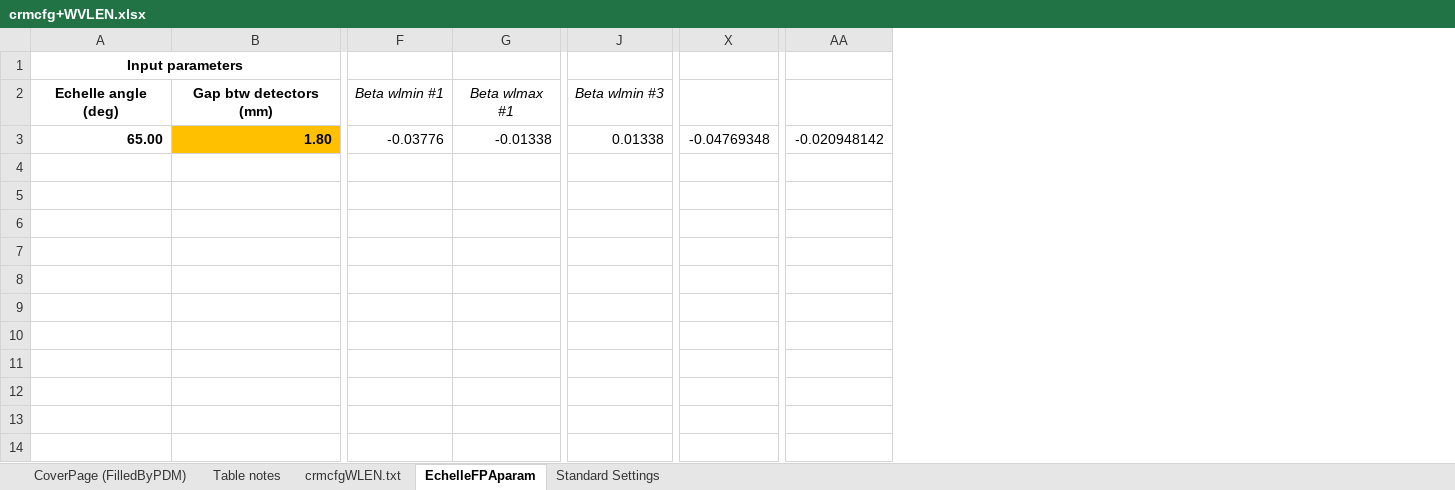
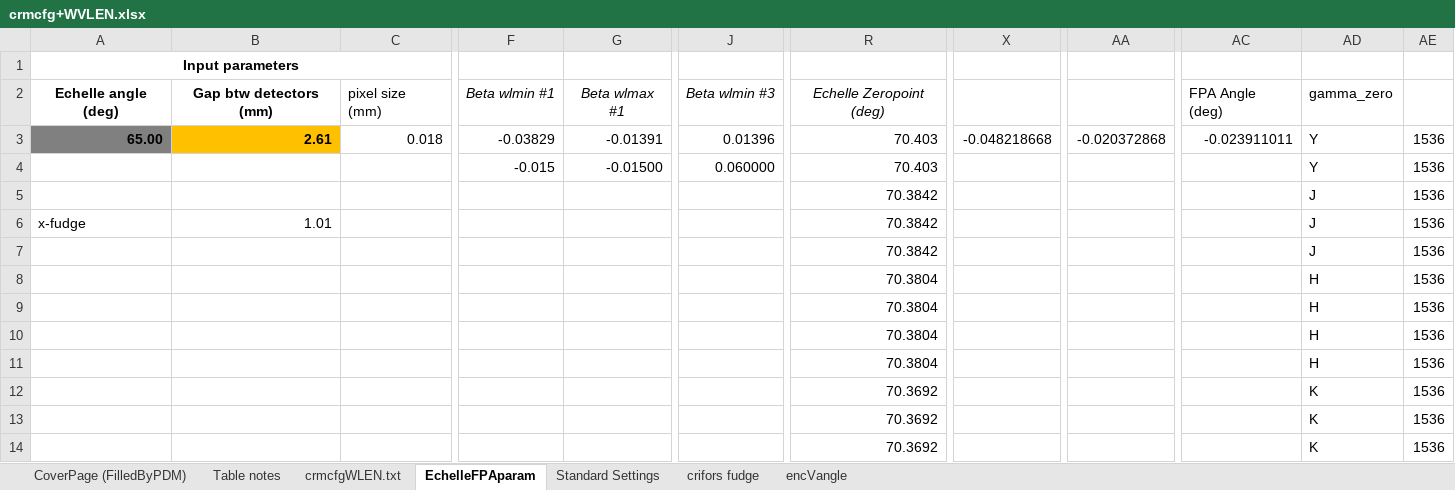
Before and after one commit to astro-alexis/crifors, an Excel workbook: data/crmcfg+WVLEN.xlsx, sheet EchelleFPAparam, drawn as a sheet; only a part is shown, gaps mark what is left out; values as stored, in another font and other column widths than the file's, no borders; charts and pictures not drawn; removed rows and columns are numbered as before the commit, all else as after; rows hold the shown columns only; the diff covers the shown part only; the diff names each change by its address in the sheet, - before the commit and + after, or states it on an @@ line.

```diff
--- a/data/crmcfg+WVLEN.xlsx (sheet EchelleFPAparam)
+++ b/data/crmcfg+WVLEN.xlsx (sheet EchelleFPAparam)
+sheet tab: crifors fudge
+sheet tab: encVangle
+column C, rows 2-3: pixel size (mm) | 0.018
+column R, rows 2-3: Echelle Zeropoint (deg) | 70.403
-column X, row 3: -0.04769348
+column X, row 3: -0.048218668
-column AA, row 3: -0.020948142
+column AA, row 3: -0.020372868
+column AC, rows 2-3: FPA Angle (deg) | -0.023911011
+column AD, rows 2-3: gamma_zero | Y
+column AE, row 3: 1536
-A3 fill: none
+A3 fill: #808080
-B3: 1.80
+B3: 2.61
-F3: -0.03776
+F3: -0.03829
-G3: -0.01338
+G3: -0.01391
-J3: 0.01338
+J3: 0.01396
+row 4:  |  |  | -0.015 | -0.01500 | 0.060000 | 70.403 |  |  |  | Y | 1536
+row 5:  |  |  |  |  |  | 70.3842 |  |  |  | J | 1536
+row 6: x-fudge | 1.01 |  |  |  |  | 70.3842 |  |  |  | J | 1536
+row 7:  |  |  |  |  |  | 70.3842 |  |  |  | J | 1536
+row 8:  |  |  |  |  |  | 70.3804 |  |  |  | H | 1536
+row 9:  |  |  |  |  |  | 70.3804 |  |  |  | H | 1536
+row 10:  |  |  |  |  |  | 70.3804 |  |  |  | H | 1536
+row 11:  |  |  |  |  |  | 70.3804 |  |  |  | H | 1536
+row 12:  |  |  |  |  |  | 70.3692 |  |  |  | K | 1536
+row 13:  |  |  |  |  |  | 70.3692 |  |  |  | K | 1536
+row 14:  |  |  |  |  |  | 70.3692 |  |  |  | K | 1536
```
Also changed, not shown: 17 added rows, 2 removed columns and 5 edited cells elsewhere in this sheet, sheet crmcfgWLEN.txt, sheet Standard Settings, formulas that keep their value, charts or pictures.
